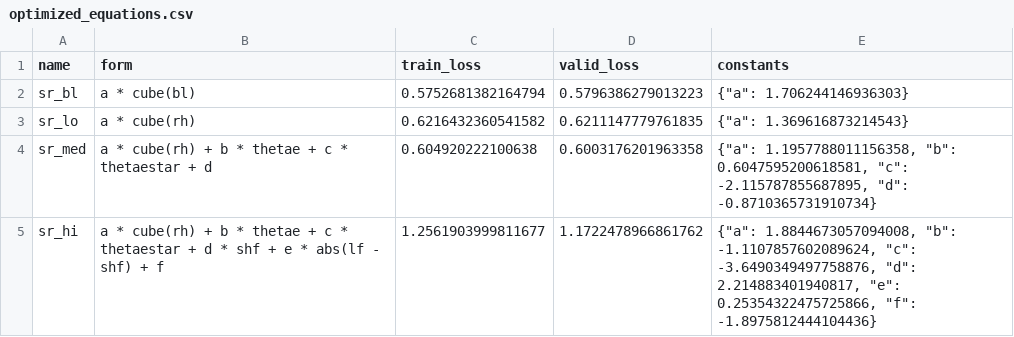
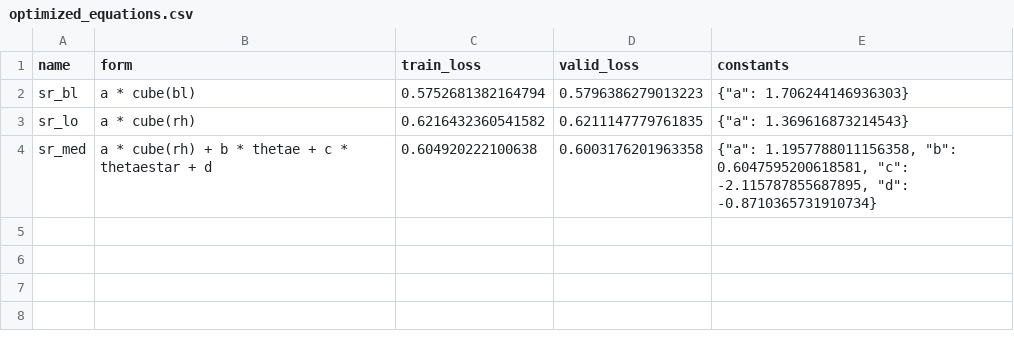
Before and after one commit to savannahferretti/monsoon-discovery, a CSV file: models/sr/optimized_equations.csv, drawn as a sheet; the diff names each change by its address in the sheet, - before the commit and + after, or states it on an @@ line.

```diff
--- a/models/sr/optimized_equations.csv
+++ b/models/sr/optimized_equations.csv
-row 5: sr_hi | a * cube(rh) + b * thetae + c * thetaestar + d * shf + e * abs(lf - shf) + f | 1.2561903999811677 | 1.1722478966861762 | {"a": 1.8844673057094008, "b": -1.1107857602089624, "c": -3.6490349497758876, "d": 2.214883401940817, "e": 0.25354322475725866, "f": -1.8975812444104436}
```
Also changed, not shown: 2 other files.
